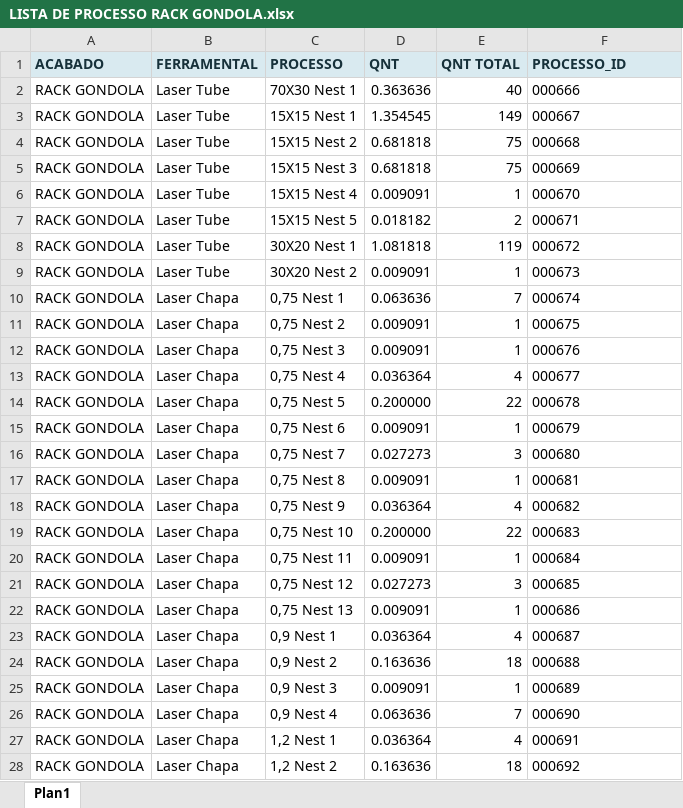
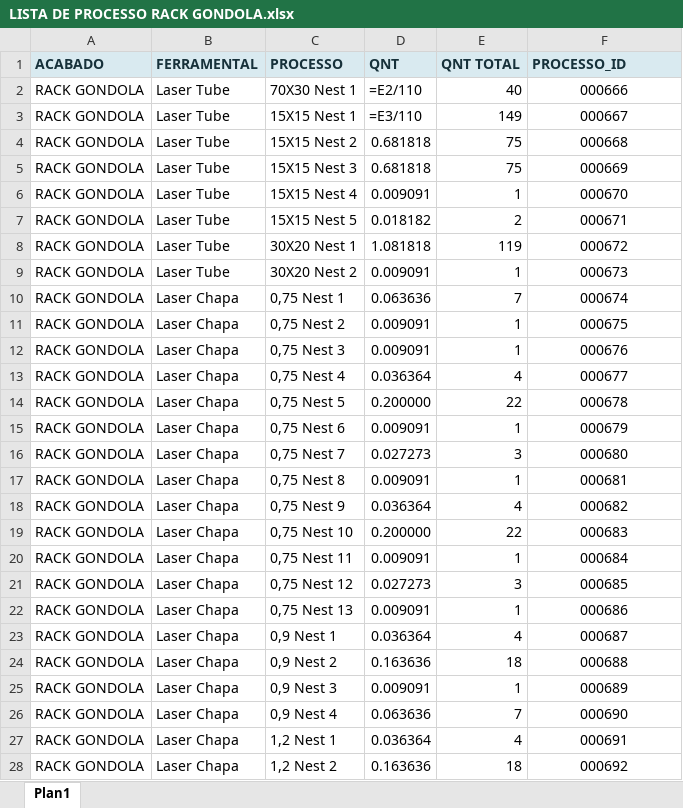
Before and after one commit to XicoMartins/PROJETOS---BACKEND-IA, an Excel workbook: planilhas/LISTA DE PROCESSO RACK GONDOLA.xlsx, sheet Plan1, drawn as a sheet; only a part is shown; values as stored, in another font and other column widths than the file's, no borders; formulas without a stored value are shown as written; the diff covers the shown part only; the diff names each change by its address in the sheet, - before the commit and + after, or states it on an @@ line.

```diff
--- a/planilhas/LISTA DE PROCESSO RACK GONDOLA.xlsx (sheet Plan1)
+++ b/planilhas/LISTA DE PROCESSO RACK GONDOLA.xlsx (sheet Plan1)
-D2 (QNT): 0.363636
+D2 (QNT): =E2/110
-F2:F28 alignment: left
+F2:F28 alignment: center
-D3 (QNT): 1.354545
+D3 (QNT): =E3/110
```
Also changed, not shown: 3 added rows, 18 edited cells and cell formats elsewhere in this sheet, planilhas/LISTA DE PROCESSO RACK AS5.xlsx, 4 other files.
